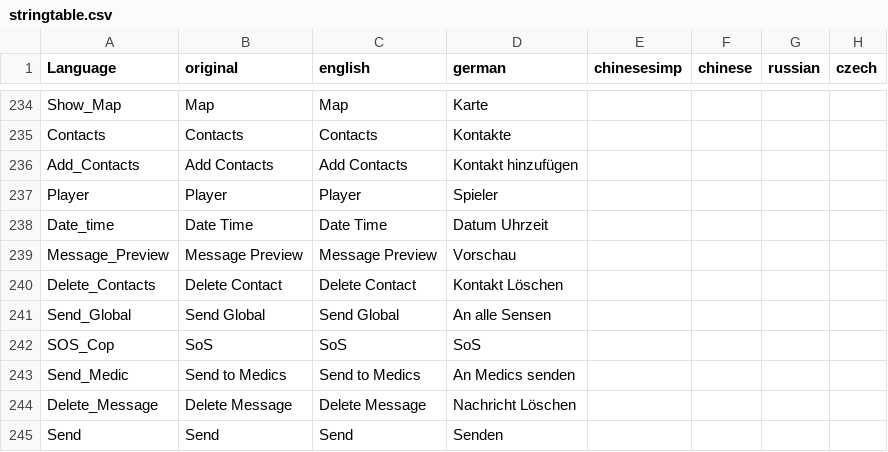
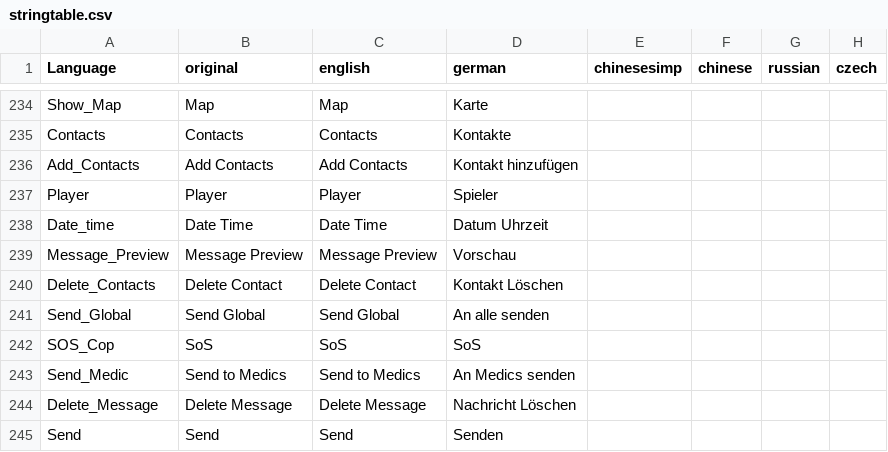
Before and after one commit to ihr-it-projekt/DayZLife, a CSV file: DayZLife/stringtable.csv, drawn as a sheet; only a part is shown, gaps mark what is left out; the diff names each change by its address in the sheet, - before the commit and + after, or states it on an @@ line.

Commit message:
update

```diff
--- a/DayZLife/stringtable.csv
+++ b/DayZLife/stringtable.csv
-D241 (german): An alle Sensen
+D241 (german): An alle senden
```
